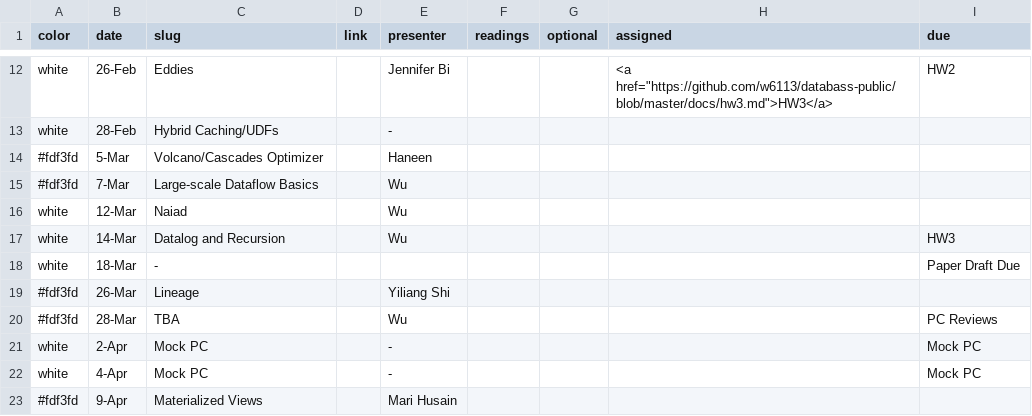
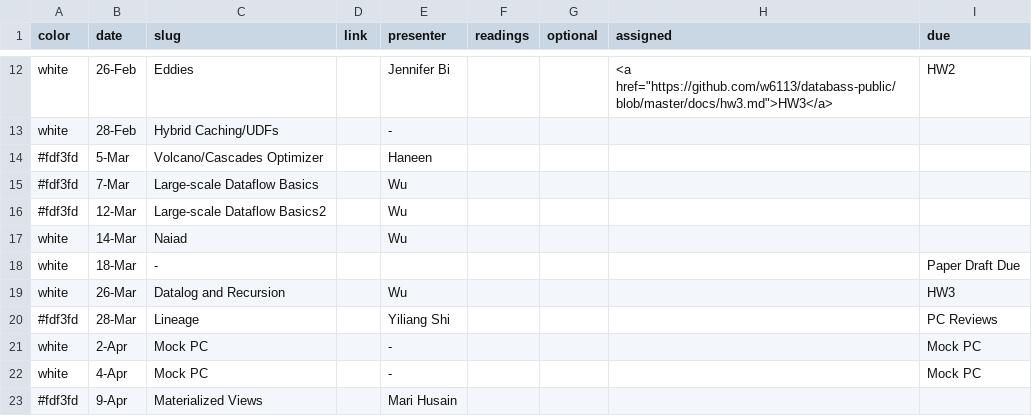
Before and after one commit to wzao1515/w6113.github.io, a CSV file: _data/schedule.csv, drawn as a sheet; only a part is shown, gaps mark what is left out.

```diff
--- a/_data/schedule.csv
+++ b/_data/schedule.csv
@@ -15,7 +15,7 @@ white,28-Feb,Hybrid Caching/UDFs,,-,,,,
 #fdf3fd,7-Mar,Large-scale Dataflow Basics,,Wu,,,,
-white,12-Mar,Naiad,,Wu,,,,
-white,14-Mar,Datalog and Recursion,,Wu,,,,HW3
+#fdf3fd,12-Mar,Large-scale Dataflow Basics2,,Wu,,,,
+white,14-Mar,Naiad,,Wu,,,,
 white,18-Mar,-,,,,,,Paper Draft Due
-#fdf3fd,26-Mar,Lineage,,Yiliang Shi,,,,
-#fdf3fd,28-Mar,TBA,,Wu,,,,PC Reviews
+white,26-Mar,Datalog and Recursion,,Wu,,,,HW3
+#fdf3fd,28-Mar,Lineage,,Yiliang Shi,,,,PC Reviews
 white,2-Apr,Mock PC,,-,,,,Mock PC
```
Also changed, not shown: 1 other file.
